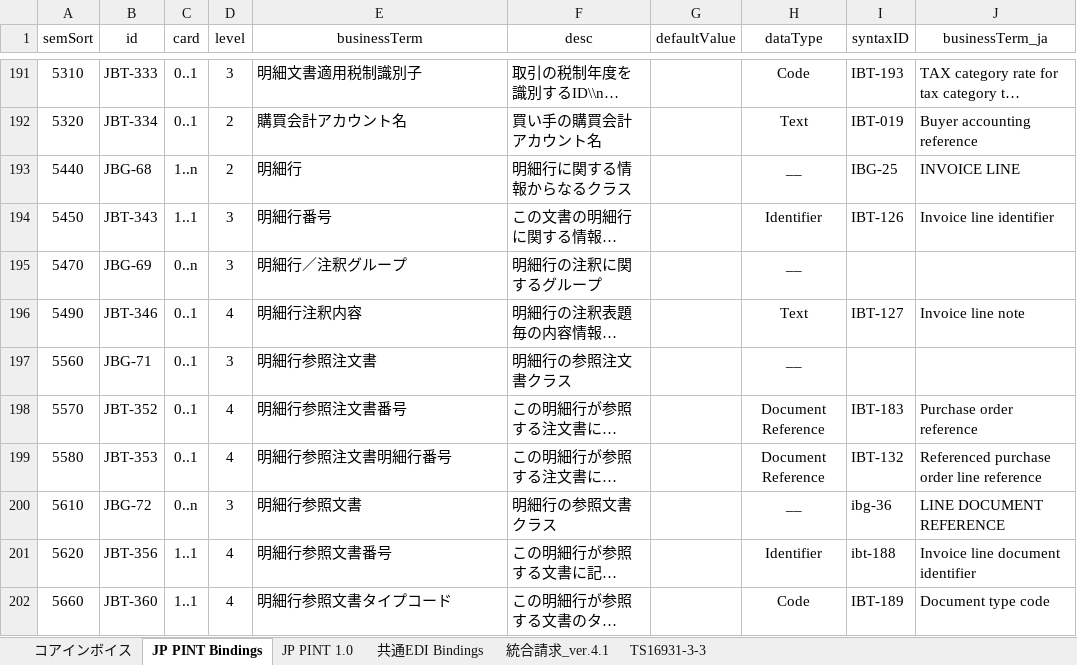
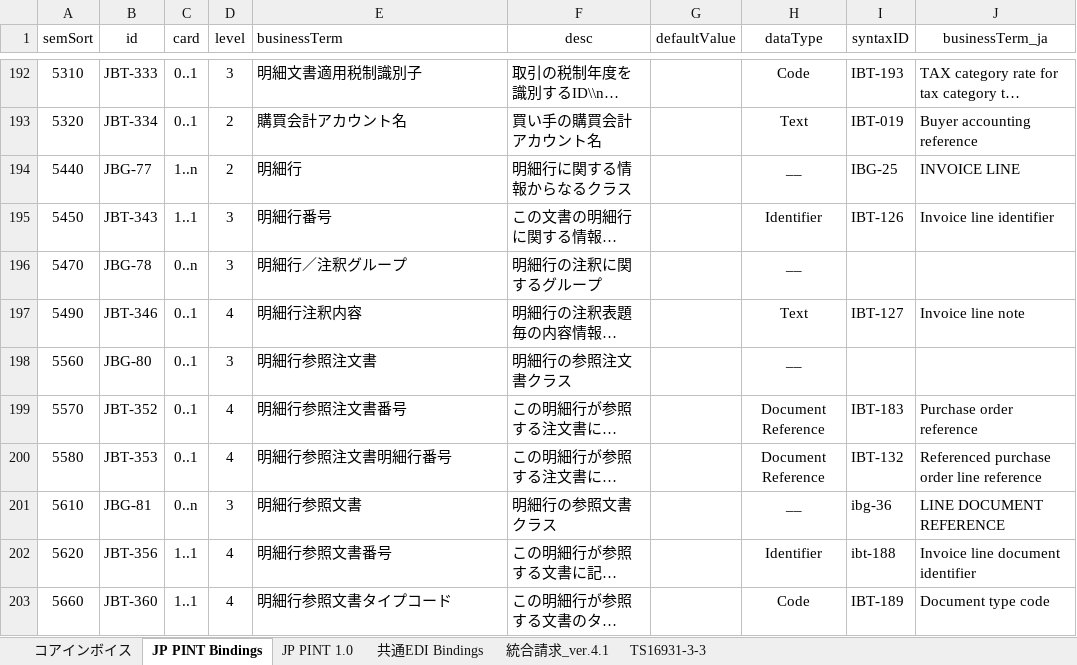
Before and after one commit to pontsoleil/Japan_core, an Excel workbook: data/base/230306コアインボイス.xlsx, sheet JP PINT Bindings, drawn as a sheet; only a part is shown, gaps mark what is left out; long unchanged cells end in …; values as stored, in another font and other column widths than the file's, no borders; conditional formats not drawn; addresses are those after the commit; the diff covers the shown part only; the diff names each change by its address in the sheet, - before the commit and + after, or states it on an @@ line.

```diff
--- a/data/base/230306コアインボイス.xlsx (sheet JP PINT Bindings)
+++ b/data/base/230306コアインボイス.xlsx (sheet JP PINT Bindings)
-E1 alignment: center
+E1 alignment: left
-B194 (id): JBG-68
+B194 (id): JBG-77
-B196 (id): JBG-69
+B196 (id): JBG-78
-B198 (id): JBG-71
+B198 (id): JBG-80
-B201 (id): JBG-72
+B201 (id): JBG-81
```
Also changed, not shown: 18 added rows, 17 removed rows and 861 edited cells elsewhere in this sheet, sheet 共通EDI Bindings, sheet コアインボイス, 12 other files.
